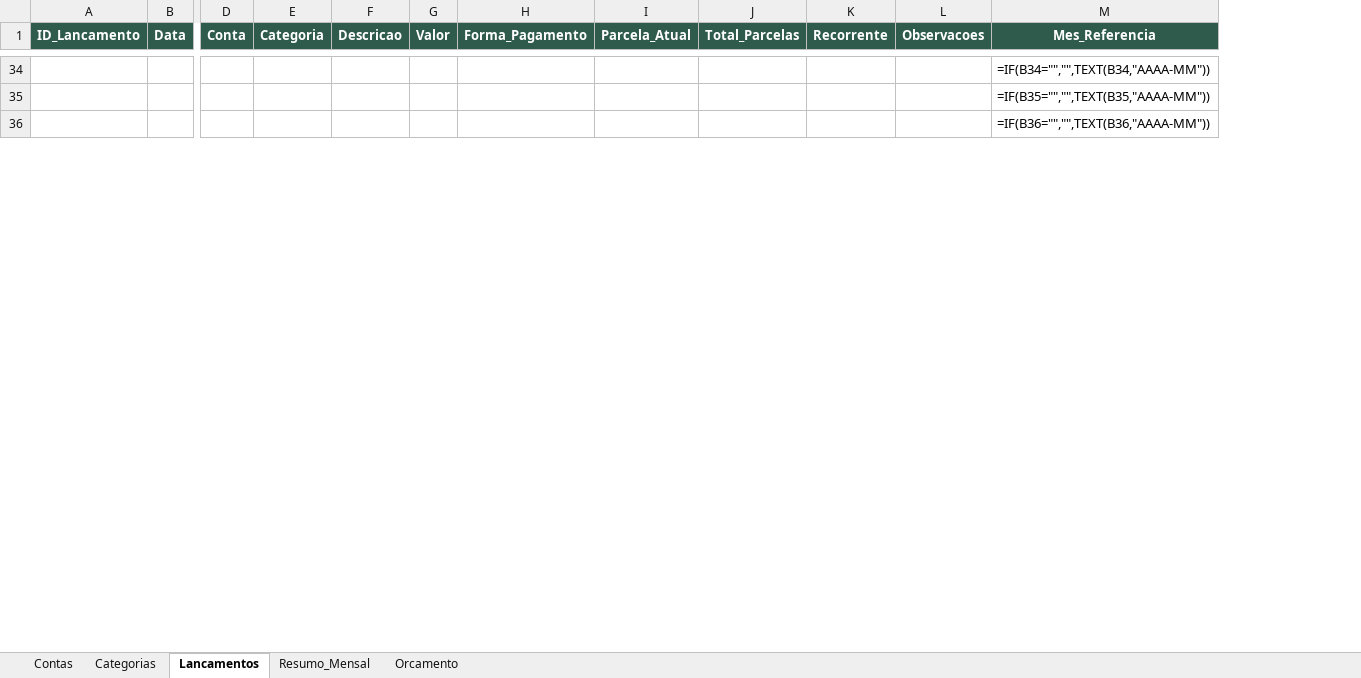
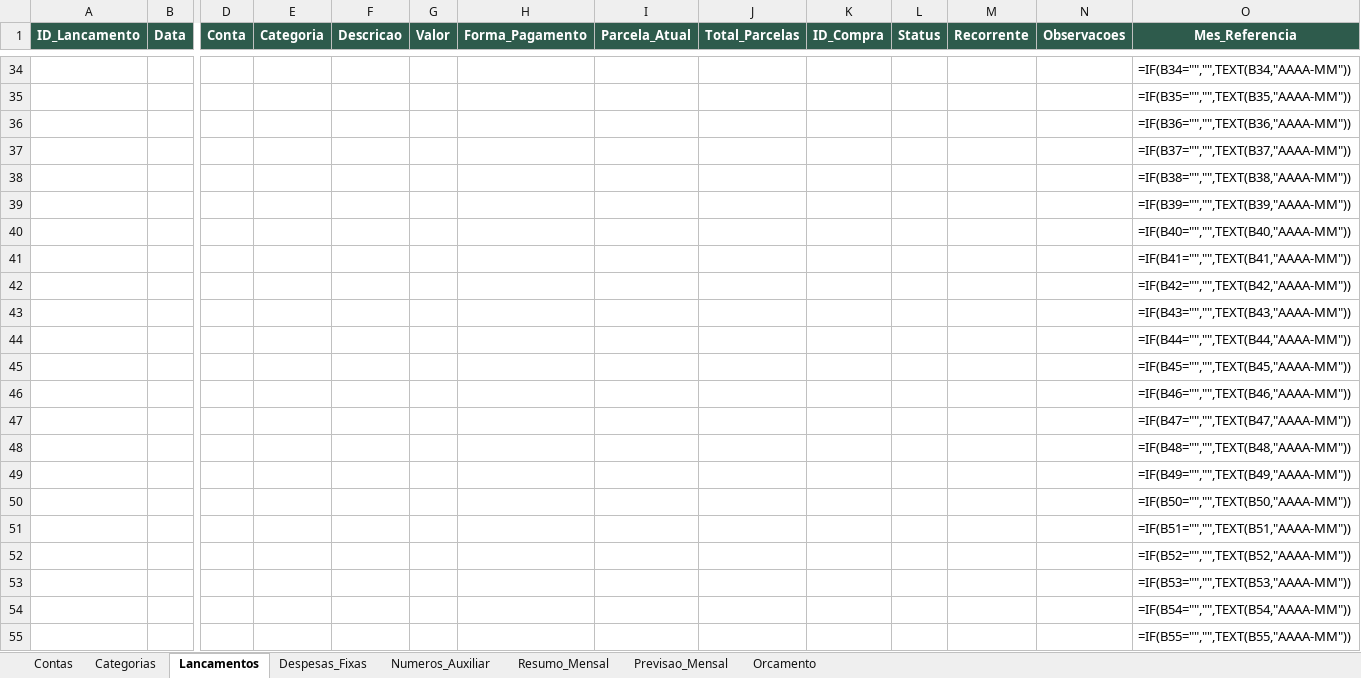
Before and after one commit to regina453/Rdo, an Excel workbook: financeiro-appsheet/Controle_Financeiro_AppSheet.xlsx, sheet Lancamentos, drawn as a sheet; only a part is shown, gaps mark what is left out; values as stored, in another font and other column widths than the file's, no borders; formulas without a stored value are shown as written; rows hold the shown columns only; the diff covers the shown part only; the diff names each change by its address in the sheet, - before the commit and + after, or states it on an @@ line.

```diff
--- a/financeiro-appsheet/Controle_Financeiro_AppSheet.xlsx (sheet Lancamentos)
+++ b/financeiro-appsheet/Controle_Financeiro_AppSheet.xlsx (sheet Lancamentos)
+sheet tab: Despesas_Fixas
+sheet tab: Numeros_Auxiliar
+sheet tab: Previsao_Mensal
+column K (ID_Compra), empty
+column L (Status), empty
+row 37:  |  |  |  |  |  |  |  |  |  |  |  |  | =IF(B37="","",TEXT(B37,"AAAA-MM"))
+row 38:  |  |  |  |  |  |  |  |  |  |  |  |  | =IF(B38="","",TEXT(B38,"AAAA-MM"))
+row 39:  |  |  |  |  |  |  |  |  |  |  |  |  | =IF(B39="","",TEXT(B39,"AAAA-MM"))
+row 40:  |  |  |  |  |  |  |  |  |  |  |  |  | =IF(B40="","",TEXT(B40,"AAAA-MM"))
+row 41:  |  |  |  |  |  |  |  |  |  |  |  |  | =IF(B41="","",TEXT(B41,"AAAA-MM"))
+row 42:  |  |  |  |  |  |  |  |  |  |  |  |  | =IF(B42="","",TEXT(B42,"AAAA-MM"))
+row 43:  |  |  |  |  |  |  |  |  |  |  |  |  | =IF(B43="","",TEXT(B43,"AAAA-MM"))
+row 44:  |  |  |  |  |  |  |  |  |  |  |  |  | =IF(B44="","",TEXT(B44,"AAAA-MM"))
+row 45:  |  |  |  |  |  |  |  |  |  |  |  |  | =IF(B45="","",TEXT(B45,"AAAA-MM"))
+row 46:  |  |  |  |  |  |  |  |  |  |  |  |  | =IF(B46="","",TEXT(B46,"AAAA-MM"))
+row 47:  |  |  |  |  |  |  |  |  |  |  |  |  | =IF(B47="","",TEXT(B47,"AAAA-MM"))
+row 48:  |  |  |  |  |  |  |  |  |  |  |  |  | =IF(B48="","",TEXT(B48,"AAAA-MM"))
+row 49:  |  |  |  |  |  |  |  |  |  |  |  |  | =IF(B49="","",TEXT(B49,"AAAA-MM"))
+row 50:  |  |  |  |  |  |  |  |  |  |  |  |  | =IF(B50="","",TEXT(B50,"AAAA-MM"))
+row 51:  |  |  |  |  |  |  |  |  |  |  |  |  | =IF(B51="","",TEXT(B51,"AAAA-MM"))
+row 52:  |  |  |  |  |  |  |  |  |  |  |  |  | =IF(B52="","",TEXT(B52,"AAAA-MM"))
+row 53:  |  |  |  |  |  |  |  |  |  |  |  |  | =IF(B53="","",TEXT(B53,"AAAA-MM"))
+row 54:  |  |  |  |  |  |  |  |  |  |  |  |  | =IF(B54="","",TEXT(B54,"AAAA-MM"))
+row 55:  |  |  |  |  |  |  |  |  |  |  |  |  | =IF(B55="","",TEXT(B55,"AAAA-MM"))
```
Also changed, not shown: 257 added rows, 3 removed rows and 1 edited cell elsewhere in this sheet, sheet Resumo_Mensal, sheet Orcamento, 1 other file.
